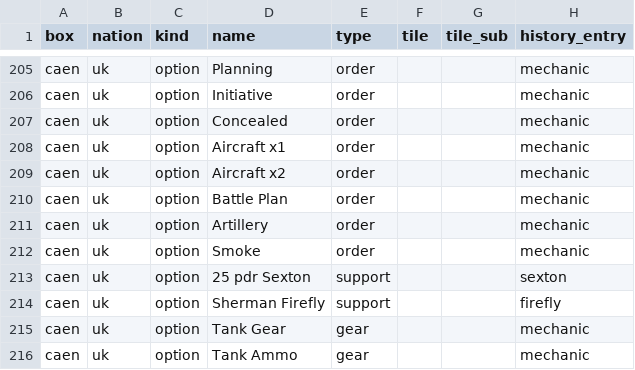
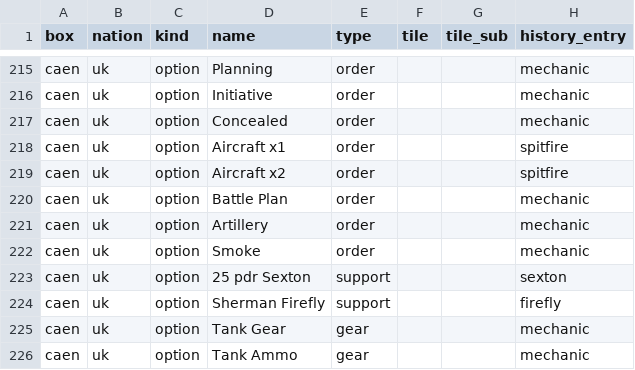
Before and after one commit to skirmishgames/HSTS, a CSV file: docs/units-tracker.csv, drawn as a sheet; only a part is shown, gaps mark what is left out; the diff covers the shown part only.

```diff
--- a/docs/units-tracker.csv
+++ b/docs/units-tracker.csv
@@ -207,4 +217,4 @@ caen,uk,option,Initiative,order,,,mechanic
 caen,uk,option,Concealed,order,,,mechanic
-caen,uk,option,Aircraft x1,order,,,mechanic
-caen,uk,option,Aircraft x2,order,,,mechanic
+caen,uk,option,Aircraft x1,order,,,spitfire
+caen,uk,option,Aircraft x2,order,,,spitfire
 caen,uk,option,Battle Plan,order,,,mechanic
```
Also changed, not shown: 15 added rows elsewhere in this file, docs/lowres-images.csv, 50 other files.
